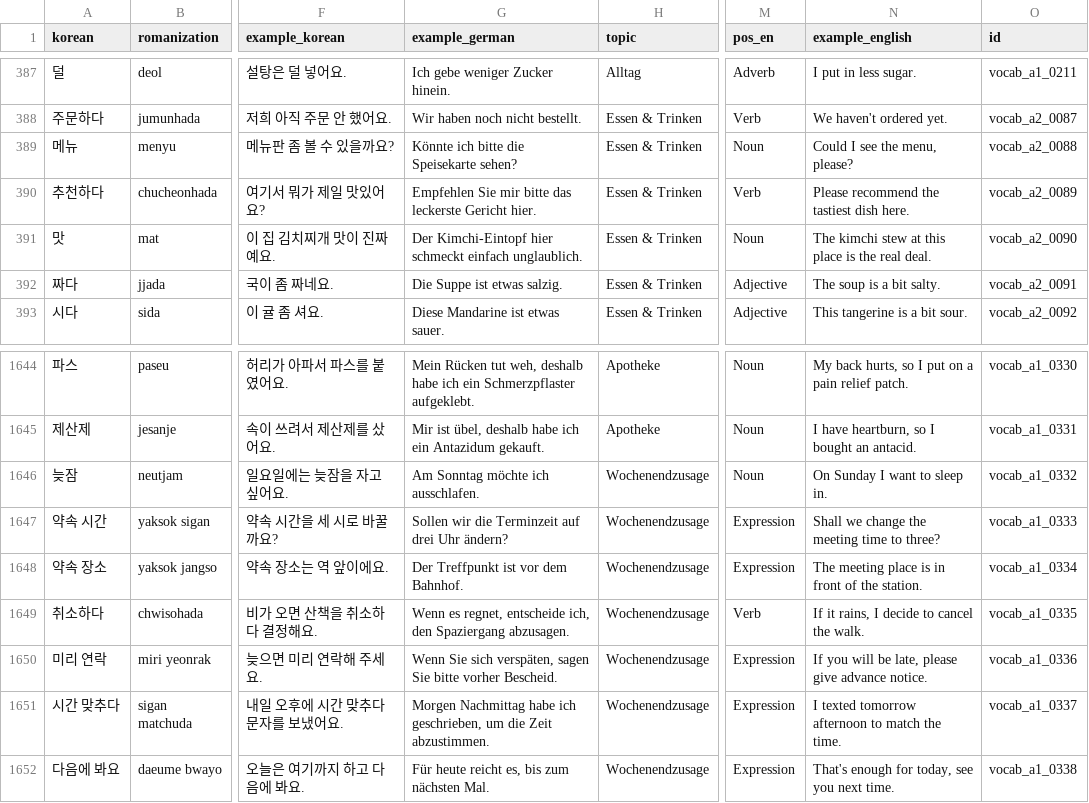
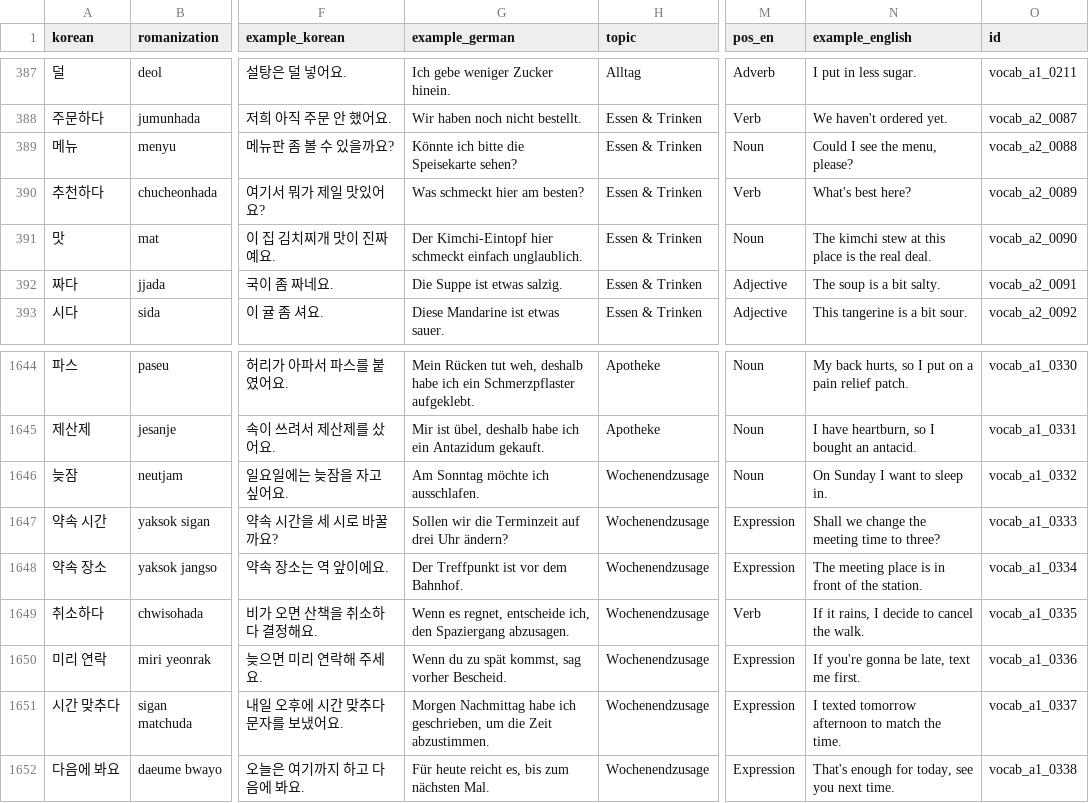
Before and after one commit to Sujin-Arin-DataWorld/ko_lernen_app, a CSV file: assets/data/korean_vocab.csv, drawn as a sheet; only a part is shown, gaps mark what is left out; the diff names each change by its address in the sheet, - before the commit and + after, or states it on an @@ line.

```diff
--- a/assets/data/korean_vocab.csv
+++ b/assets/data/korean_vocab.csv
-G390 (example_german): Empfehlen Sie mir bitte das leckerste Gericht hier.
+G390 (example_german): Was schmeckt hier am besten?
-N390 (example_english): Please recommend the tastiest dish here.
+N390 (example_english): What's best here?
-G1650 (example_german): Wenn Sie sich verspäten, sagen Sie bitte vorher Bescheid.
+G1650 (example_german): Wenn du zu spät kommst, sag vorher Bescheid.
-N1650 (example_english): If you will be late, please give advance notice.
+N1650 (example_english): If you're gonna be late, text me first.
```
Also changed, not shown: 10 other files.
